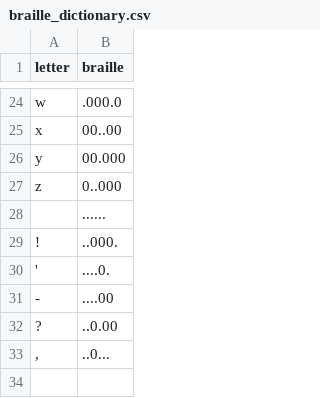
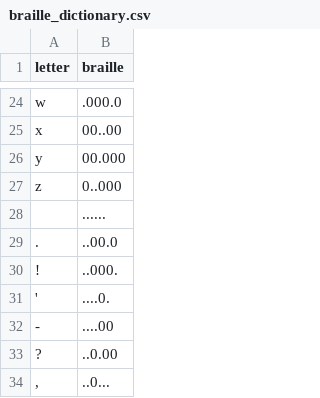
Before and after one commit to hashmaster3k/night_writer, a CSV file: data/braille_dictionary.csv, drawn as a sheet; only a part is shown, gaps mark what is left out.

Commit message:
Includes . in dictionary

```diff
--- a/data/braille_dictionary.csv
+++ b/data/braille_dictionary.csv
@@ -28,2 +28,3 @@ z,0..000
  ,......
+.,..00.0
 !,..000.
```
Also changed, not shown: 3 other files.
